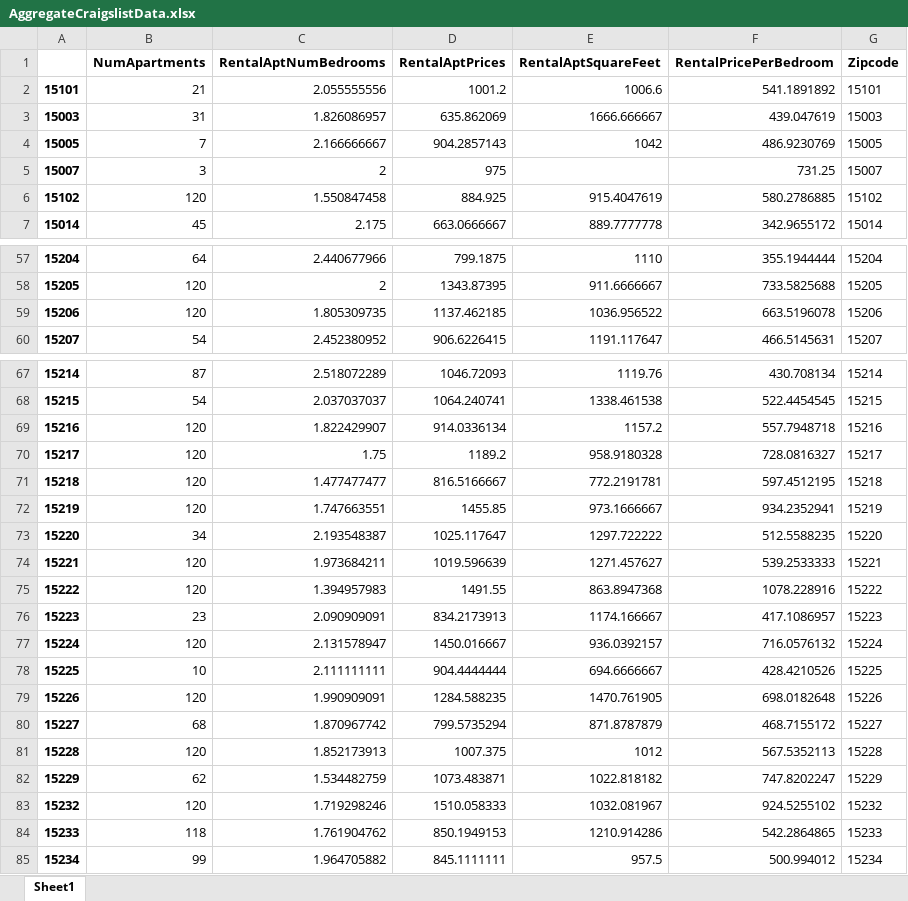
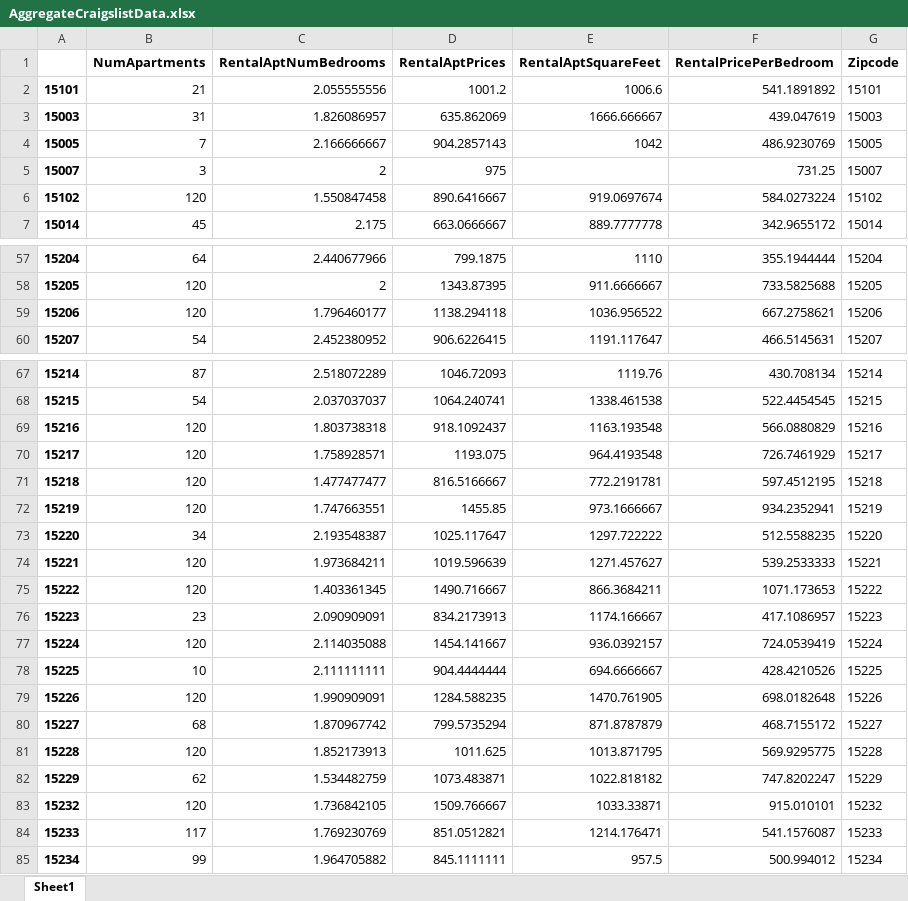
Before and after one commit to Ajcaico/Homi_DFP, an Excel workbook: AggregateCraigslistData.xlsx, sheet Sheet1, drawn as a sheet; only a part is shown, gaps mark what is left out; values as stored, in another font and other column widths than the file's, no borders; the diff covers the shown part only; the diff names each change by its address in the sheet, - before the commit and + after, or states it on an @@ line.

```diff
--- a/AggregateCraigslistData.xlsx (sheet Sheet1)
+++ b/AggregateCraigslistData.xlsx (sheet Sheet1)
-D6 (RentalAptPrices): 884.925
+D6 (RentalAptPrices): 890.6416667
-E6 (RentalAptSquareFeet): 915.4047619
+E6 (RentalAptSquareFeet): 919.0697674
-F6 (RentalPricePerBedroom): 580.2786885
+F6 (RentalPricePerBedroom): 584.0273224
-C59 (RentalAptNumBedrooms): 1.805309735
+C59 (RentalAptNumBedrooms): 1.796460177
-D59 (RentalAptPrices): 1137.462185
+D59 (RentalAptPrices): 1138.294118
-F59 (RentalPricePerBedroom): 663.5196078
+F59 (RentalPricePerBedroom): 667.2758621
-C69 (RentalAptNumBedrooms): 1.822429907
+C69 (RentalAptNumBedrooms): 1.803738318
-D69 (RentalAptPrices): 914.0336134
+D69 (RentalAptPrices): 918.1092437
-E69 (RentalAptSquareFeet): 1157.2
+E69 (RentalAptSquareFeet): 1163.193548
-F69 (RentalPricePerBedroom): 557.7948718
+F69 (RentalPricePerBedroom): 566.0880829
-C70 (RentalAptNumBedrooms): 1.75
+C70 (RentalAptNumBedrooms): 1.758928571
-D70 (RentalAptPrices): 1189.2
+D70 (RentalAptPrices): 1193.075
-E70 (RentalAptSquareFeet): 958.9180328
+E70 (RentalAptSquareFeet): 964.4193548
-F70 (RentalPricePerBedroom): 728.0816327
+F70 (RentalPricePerBedroom): 726.7461929
-C75 (RentalAptNumBedrooms): 1.394957983
+C75 (RentalAptNumBedrooms): 1.403361345
-D75 (RentalAptPrices): 1491.55
+D75 (RentalAptPrices): 1490.716667
-E75 (RentalAptSquareFeet): 863.8947368
+E75 (RentalAptSquareFeet): 866.3684211
-F75 (RentalPricePerBedroom): 1078.228916
+F75 (RentalPricePerBedroom): 1071.173653
-C77 (RentalAptNumBedrooms): 2.131578947
+C77 (RentalAptNumBedrooms): 2.114035088
-D77 (RentalAptPrices): 1450.016667
+D77 (RentalAptPrices): 1454.141667
-F77 (RentalPricePerBedroom): 716.0576132
+F77 (RentalPricePerBedroom): 724.0539419
-D81 (RentalAptPrices): 1007.375
+D81 (RentalAptPrices): 1011.625
-E81 (RentalAptSquareFeet): 1012
+E81 (RentalAptSquareFeet): 1013.871795
-F81 (RentalPricePerBedroom): 567.5352113
+F81 (RentalPricePerBedroom): 569.9295775
-C83 (RentalAptNumBedrooms): 1.719298246
+C83 (RentalAptNumBedrooms): 1.736842105
-D83 (RentalAptPrices): 1510.058333
+D83 (RentalAptPrices): 1509.766667
-E83 (RentalAptSquareFeet): 1032.081967
+E83 (RentalAptSquareFeet): 1033.33871
-F83 (RentalPricePerBedroom): 924.5255102
+F83 (RentalPricePerBedroom): 915.010101
-B84 (NumApartments): 118
+B84 (NumApartments): 117
-C84 (RentalAptNumBedrooms): 1.761904762
+C84 (RentalAptNumBedrooms): 1.769230769
-D84 (RentalAptPrices): 850.1949153
+D84 (RentalAptPrices): 851.0512821
-E84 (RentalAptSquareFeet): 1210.914286
+E84 (RentalAptSquareFeet): 1214.176471
-F84 (RentalPricePerBedroom): 542.2864865
+F84 (RentalPricePerBedroom): 541.1576087
```
Also changed, not shown: 9 edited cells elsewhere in this sheet, Result.xlsx, 1 other file.
